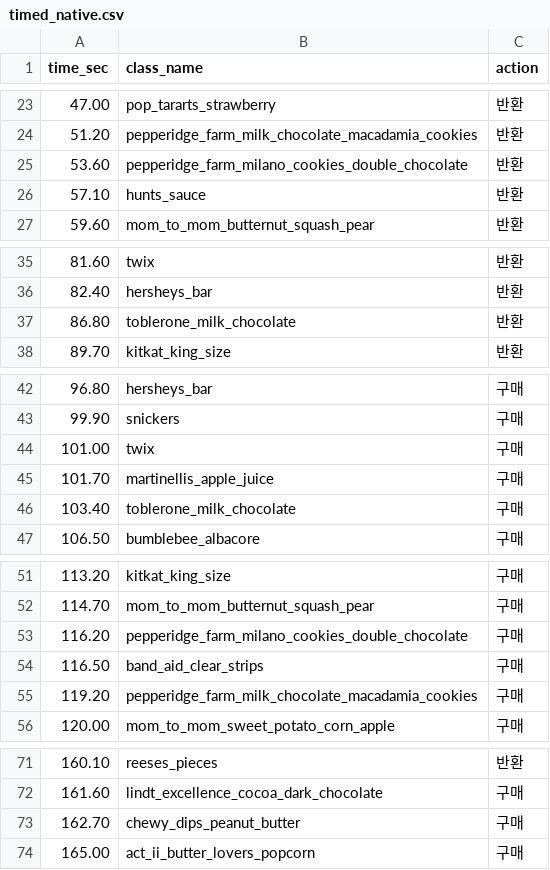
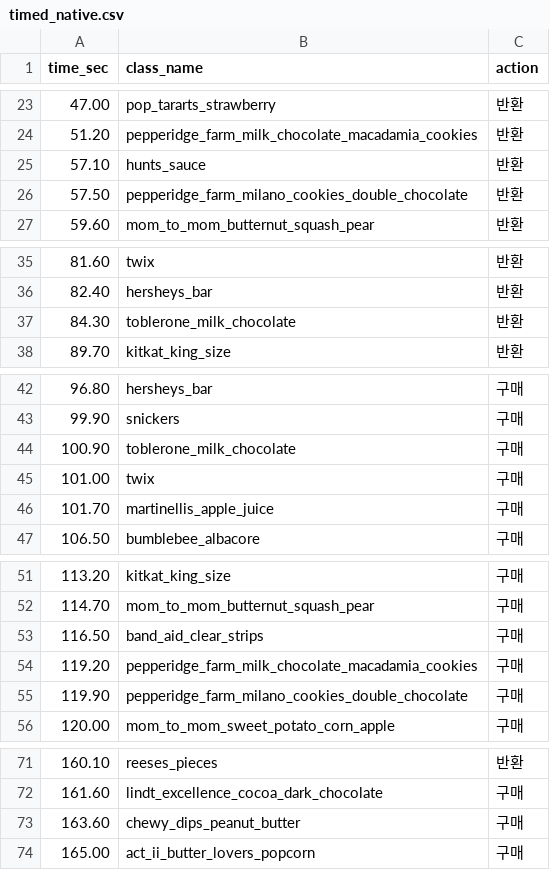
Before and after one commit to GangHeeJo/REDRED, a CSV file: output/timed_native.csv, drawn as a sheet; only a part is shown, gaps mark what is left out; the diff covers the shown part only.

```diff
--- a/output/timed_native.csv
+++ b/output/timed_native.csv
@@ -24,4 +24,4 @@ time_sec,class_name,action
 51.20,pepperidge_farm_milk_chocolate_macadamia_cookies,반환
-53.60,pepperidge_farm_milano_cookies_double_chocolate,반환
 57.10,hunts_sauce,반환
+57.50,pepperidge_farm_milano_cookies_double_chocolate,반환
 59.60,mom_to_mom_butternut_squash_pear,반환
@@ -36,3 +36,3 @@ time_sec,class_name,action
 82.40,hersheys_bar,반환
-86.80,toblerone_milk_chocolate,반환
+84.30,toblerone_milk_chocolate,반환
 89.70,kitkat_king_size,반환
@@ -43,5 +43,5 @@ time_sec,class_name,action
 99.90,snickers,구매
+100.90,toblerone_milk_chocolate,구매
 101.00,twix,구매
 101.70,martinellis_apple_juice,구매
-103.40,toblerone_milk_chocolate,구매
 106.50,bumblebee_albacore,구매
@@ -52,5 +52,5 @@ time_sec,class_name,action
 114.70,mom_to_mom_butternut_squash_pear,구매
-116.20,pepperidge_farm_milano_cookies_double_chocolate,구매
 116.50,band_aid_clear_strips,구매
 119.20,pepperidge_farm_milk_chocolate_macadamia_cookies,구매
+119.90,pepperidge_farm_milano_cookies_double_chocolate,구매
 120.00,mom_to_mom_sweet_potato_corn_apple,구매
@@ -72,3 +72,3 @@ time_sec,class_name,action
 161.60,lindt_excellence_cocoa_dark_chocolate,구매
-162.70,chewy_dips_peanut_butter,구매
+163.60,chewy_dips_peanut_butter,구매
 165.00,act_ii_butter_lovers_popcorn,구매
```
Also changed, not shown: 5 added rows, 5 removed rows and 4 edited cells elsewhere in this file, output/candidate_native.csv.
